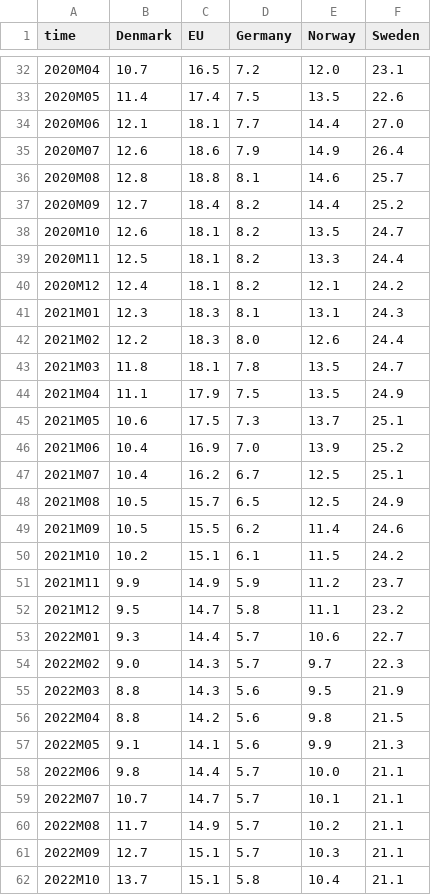
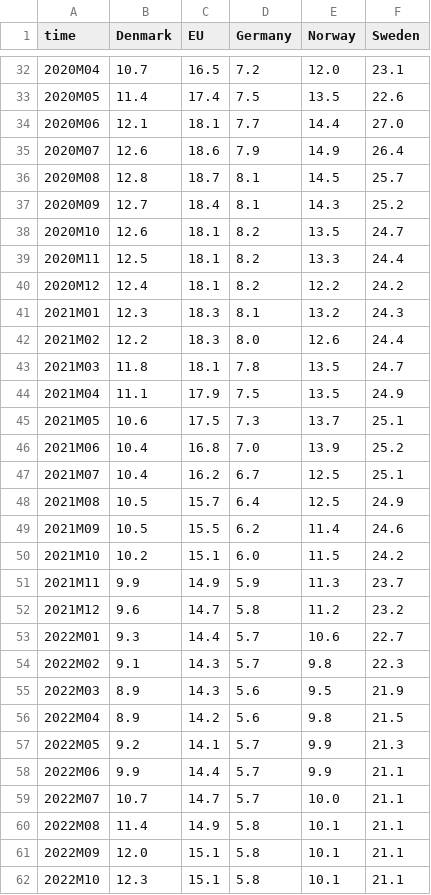
Before and after one commit to Qery-Data/NLM-Datatracker, a CSV file: data/Eurostat_arbeidsledighet_unge.csv, drawn as a sheet; only a part is shown, gaps mark what is left out; the diff covers the shown part only.

Commit message:
Latest data: Mon Jan  9 10:11:50 UTC 2023

```diff
--- a/data/Eurostat_arbeidsledighet_unge.csv
+++ b/data/Eurostat_arbeidsledighet_unge.csv
@@ -35,8 +35,8 @@ time,Denmark,EU,Germany,Norway,Sweden
 2020M07,12.6,18.6,7.9,14.9,26.4
-2020M08,12.8,18.8,8.1,14.6,25.7
-2020M09,12.7,18.4,8.2,14.4,25.2
+2020M08,12.8,18.7,8.1,14.5,25.7
+2020M09,12.7,18.4,8.1,14.3,25.2
 2020M10,12.6,18.1,8.2,13.5,24.7
 2020M11,12.5,18.1,8.2,13.3,24.4
-2020M12,12.4,18.1,8.2,12.1,24.2
-2021M01,12.3,18.3,8.1,13.1,24.3
+2020M12,12.4,18.1,8.2,12.2,24.2
+2021M01,12.3,18.3,8.1,13.2,24.3
 2021M02,12.2,18.3,8.0,12.6,24.4
@@ -45,18 +45,18 @@ time,Denmark,EU,Germany,Norway,Sweden
 2021M05,10.6,17.5,7.3,13.7,25.1
-2021M06,10.4,16.9,7.0,13.9,25.2
+2021M06,10.4,16.8,7.0,13.9,25.2
 2021M07,10.4,16.2,6.7,12.5,25.1
-2021M08,10.5,15.7,6.5,12.5,24.9
+2021M08,10.5,15.7,6.4,12.5,24.9
 2021M09,10.5,15.5,6.2,11.4,24.6
-2021M10,10.2,15.1,6.1,11.5,24.2
-2021M11,9.9,14.9,5.9,11.2,23.7
-2021M12,9.5,14.7,5.8,11.1,23.2
+2021M10,10.2,15.1,6.0,11.5,24.2
+2021M11,9.9,14.9,5.9,11.3,23.7
+2021M12,9.6,14.7,5.8,11.2,23.2
 2022M01,9.3,14.4,5.7,10.6,22.7
-2022M02,9.0,14.3,5.7,9.7,22.3
-2022M03,8.8,14.3,5.6,9.5,21.9
-2022M04,8.8,14.2,5.6,9.8,21.5
-2022M05,9.1,14.1,5.6,9.9,21.3
-2022M06,9.8,14.4,5.7,10.0,21.1
-2022M07,10.7,14.7,5.7,10.1,21.1
-2022M08,11.7,14.9,5.7,10.2,21.1
-2022M09,12.7,15.1,5.7,10.3,21.1
-2022M10,13.7,15.1,5.8,10.4,21.1
+2022M02,9.1,14.3,5.7,9.8,22.3
+2022M03,8.9,14.3,5.6,9.5,21.9
+2022M04,8.9,14.2,5.6,9.8,21.5
+2022M05,9.2,14.1,5.7,9.9,21.3
+2022M06,9.9,14.4,5.7,9.9,21.1
+2022M07,10.7,14.7,5.7,10.0,21.1
+2022M08,11.4,14.9,5.8,10.1,21.1
+2022M09,12.0,15.1,5.8,10.1,21.1
+2022M10,12.3,15.1,5.8,10.1,21.1
```
Also changed, not shown: 11 edited cells elsewhere in this file, data/Eurostat_arbeidsledighet.csv.
